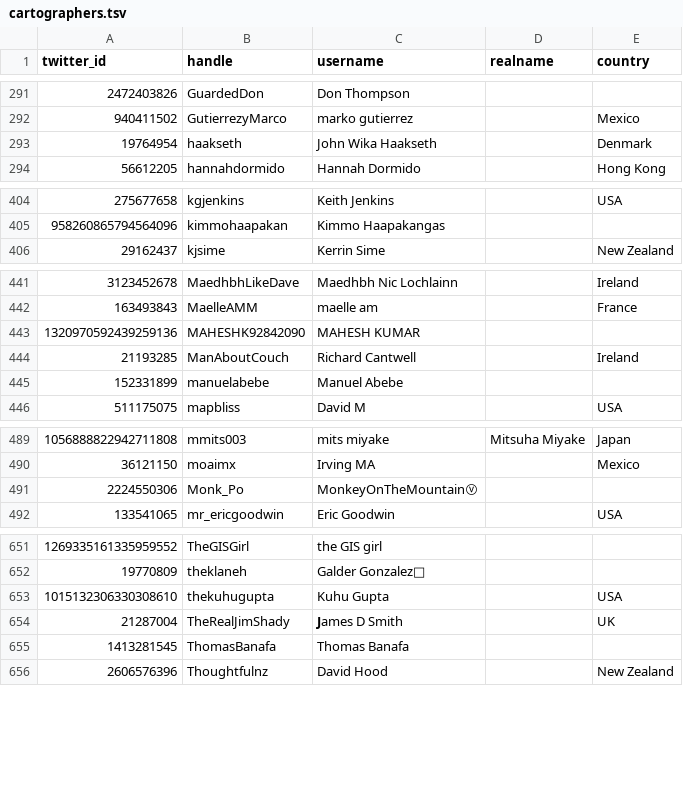
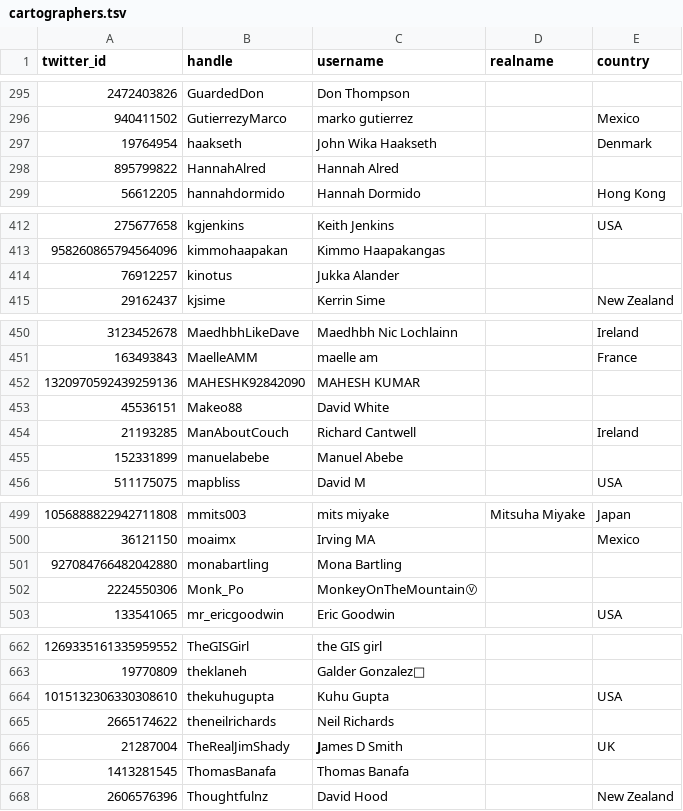
Before and after one commit to dakvid/30DayMapChallenge2020, a TSV file: data/cartographers.tsv, drawn as a sheet; only a part is shown, gaps mark what is left out; the diff covers the shown part only; the diff names each change by its address in the sheet, - before the commit and + after, or states it on an @@ line.

```diff
--- a/data/cartographers.tsv
+++ b/data/cartographers.tsv
+row 298: 895799822 | HannahAlred | Hannah Alred
+row 414: 76912257 | kinotus | Jukka Alander
+row 453: 45536151 | Makeo88 | David White
+row 501: 927084766482042880 | monabartling | Mona Bartling
+row 665: 2665174622 | theneilrichards | Neil Richards
```
Also changed, not shown: 9 added rows and 4 edited cells elsewhere in this file, 4 other files.
